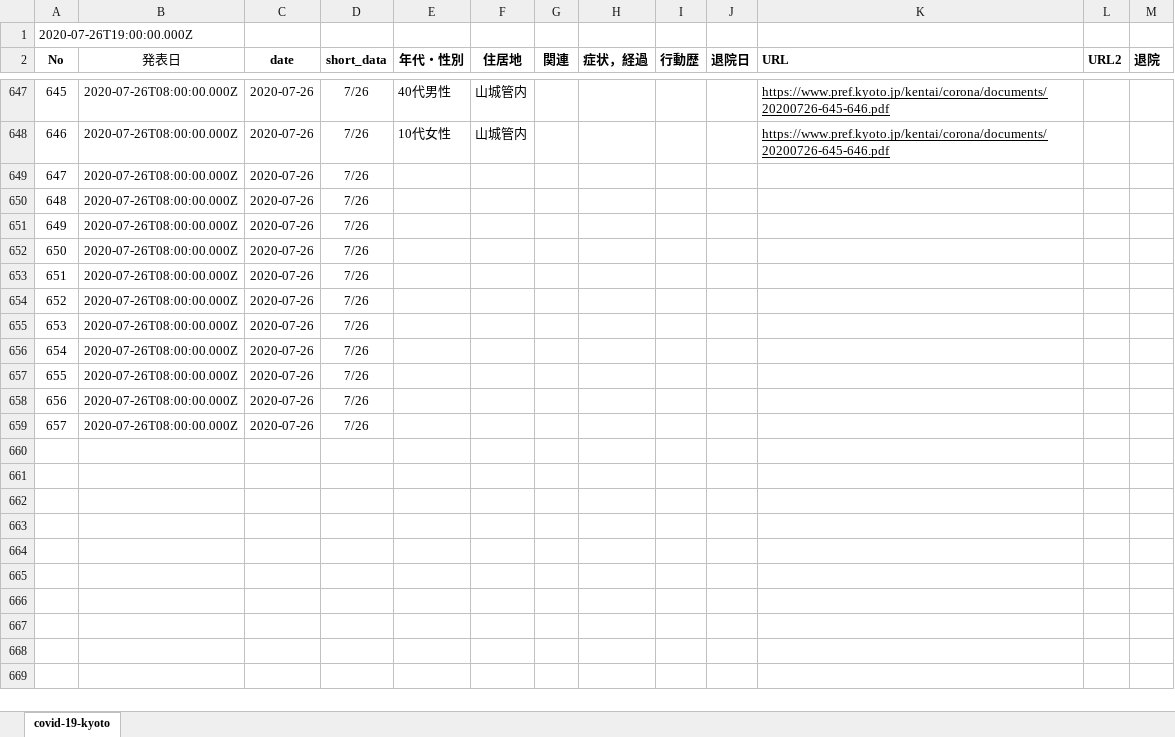
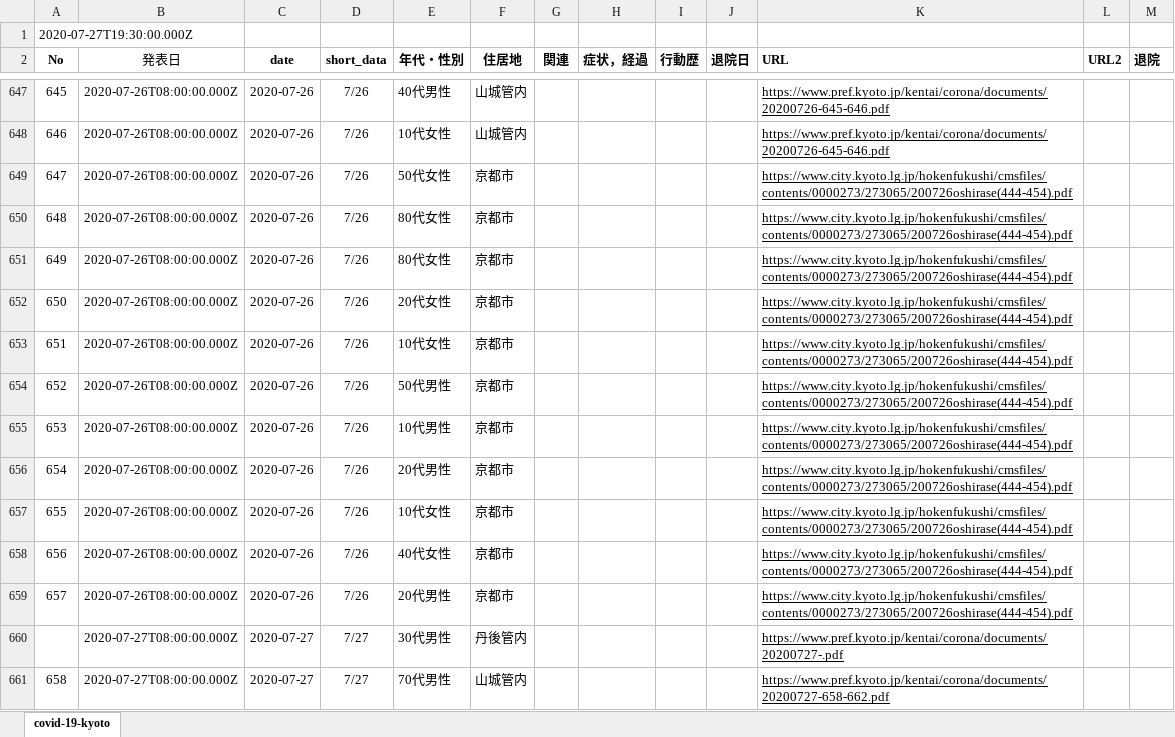
Before and after one commit to stop-covid19-kyoto/covid19kyoto-scraping, an Excel workbook: patients.xlsx, sheet covid-19-kyoto, drawn as a sheet; only a part is shown, gaps mark what is left out; values as stored, in another font and other column widths than the file's, no borders; charts and pictures not drawn; the diff covers the shown part only; the diff names each change by its address in the sheet, - before the commit and + after, or states it on an @@ line.

```diff
--- a/patients.xlsx (sheet covid-19-kyoto)
+++ b/patients.xlsx (sheet covid-19-kyoto)
@@ column A (No) renumbered in row 1 @@
-E649 (年代・性別): (empty)
+E649 (年代・性別): 50代女性
-F649:F659 (住居地): (empty)
+F649:F659 (住居地): 京都市
-K649:K659 (URL): (empty)
+K649:K659 (URL): https://www.city.kyoto.lg.jp/hokenfukushi/cmsfiles/contents/0000273/273065/200726oshirase(444-454).pdf
-E650:E651 (年代・性別): (empty)
+E650:E651 (年代・性別): 80代女性
-E652 (年代・性別): (empty)
+E652 (年代・性別): 20代女性
-E653 (年代・性別): (empty)
+E653 (年代・性別): 10代女性
-E654 (年代・性別): (empty)
+E654 (年代・性別): 50代男性
-E655 (年代・性別): (empty)
+E655 (年代・性別): 10代男性
-E656 (年代・性別): (empty)
+E656 (年代・性別): 20代男性
-E657 (年代・性別): (empty)
+E657 (年代・性別): 10代女性
-E658 (年代・性別): (empty)
+E658 (年代・性別): 40代女性
-E659 (年代・性別): (empty)
+E659 (年代・性別): 20代男性
+row 660:  | 2020-07-27T08:00:00.000Z | 2020-07-27 | 7/27 | 30代男性 | 丹後管内 |  |  |  |  | https://www.pref.kyoto.jp/kentai/corona/documents/20200727-.pdf
+row 661: 658 | 2020-07-27T08:00:00.000Z | 2020-07-27 | 7/27 | 70代男性 | 山城管内 |  |  |  |  | https://www.pref.kyoto.jp/kentai/corona/documents/20200727-658-662.pdf
```
Also changed, not shown: 19 added rows elsewhere in this sheet, summary.xlsx, 5 other files.
